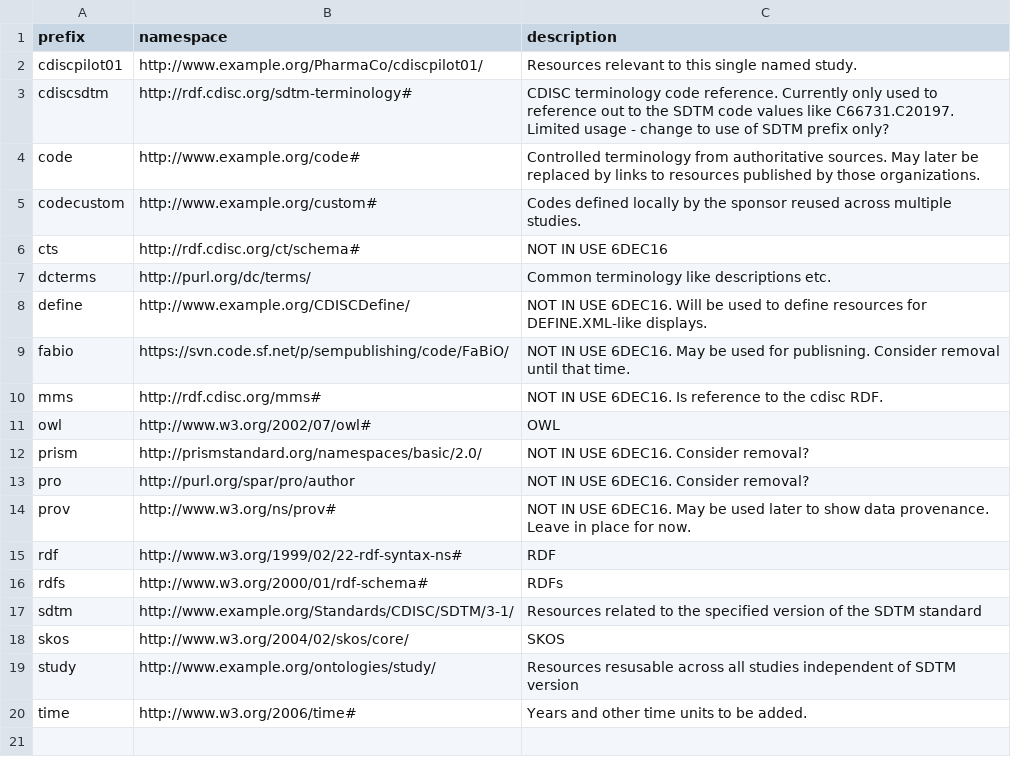
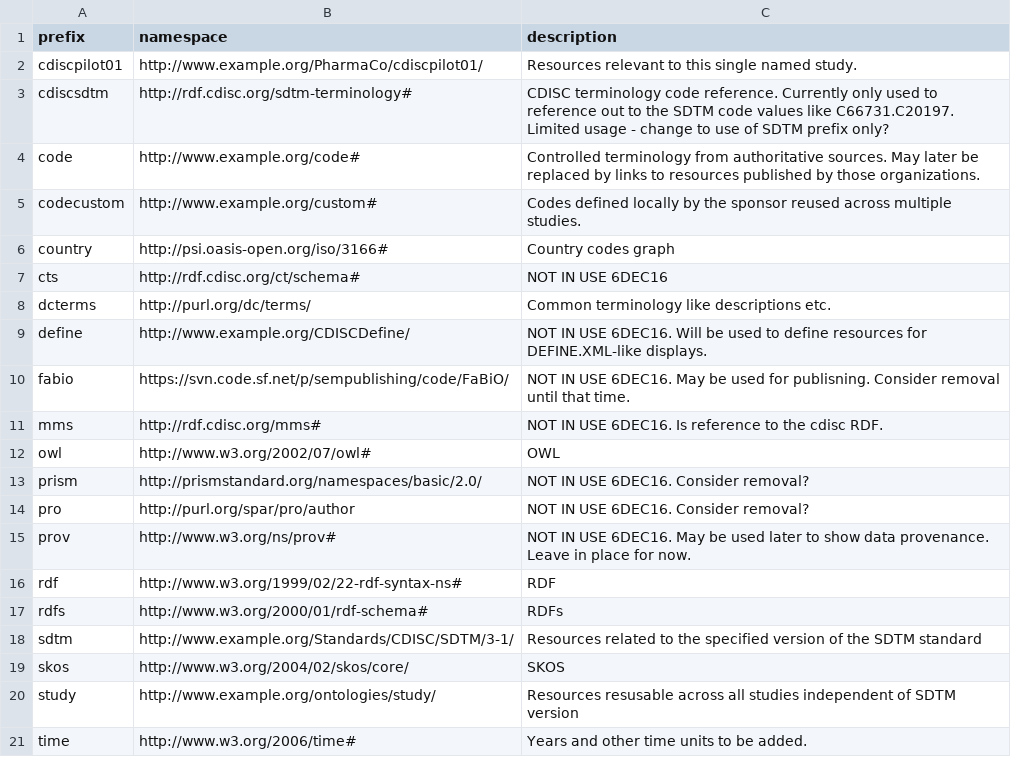
Before and after one commit to phuse-org/CTDasRDF, a CSV file: data/config/prefixes.csv, drawn as a sheet.

```diff
--- a/data/config/prefixes.csv
+++ b/data/config/prefixes.csv
@@ -5,2 +5,3 @@ code,http://www.example.org/code#,Controlled terminology from authoritative sour
 codecustom,http://www.example.org/custom#,Codes defined locally by the sponsor reused across multiple studies.
+country,http://psi.oasis-open.org/iso/3166#,Country codes graph
 cts,http://rdf.cdisc.org/ct/schema#,NOT IN USE 6DEC16
```
Also changed, not shown: 1 other file.
